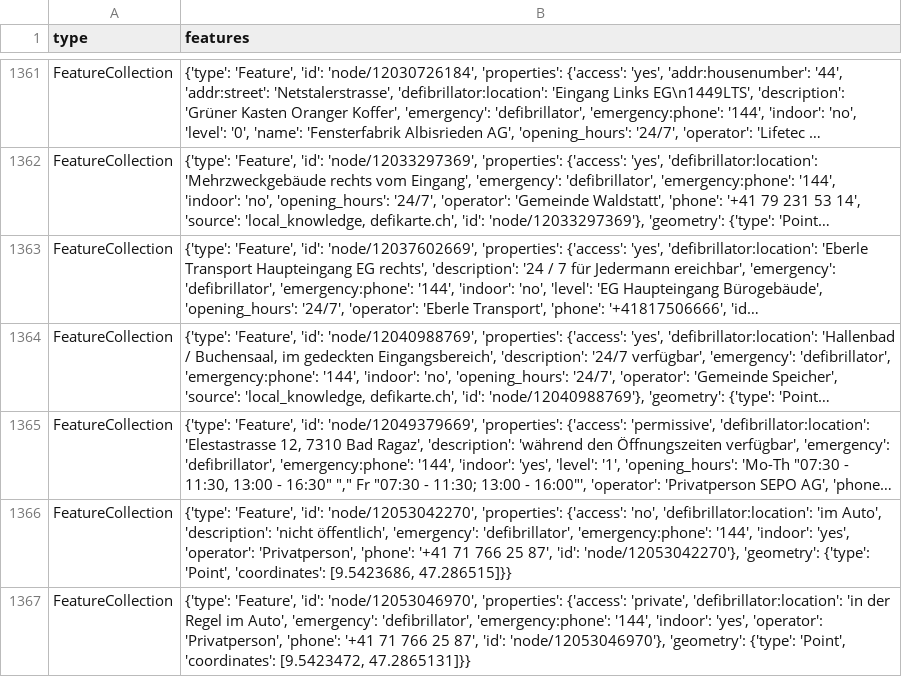
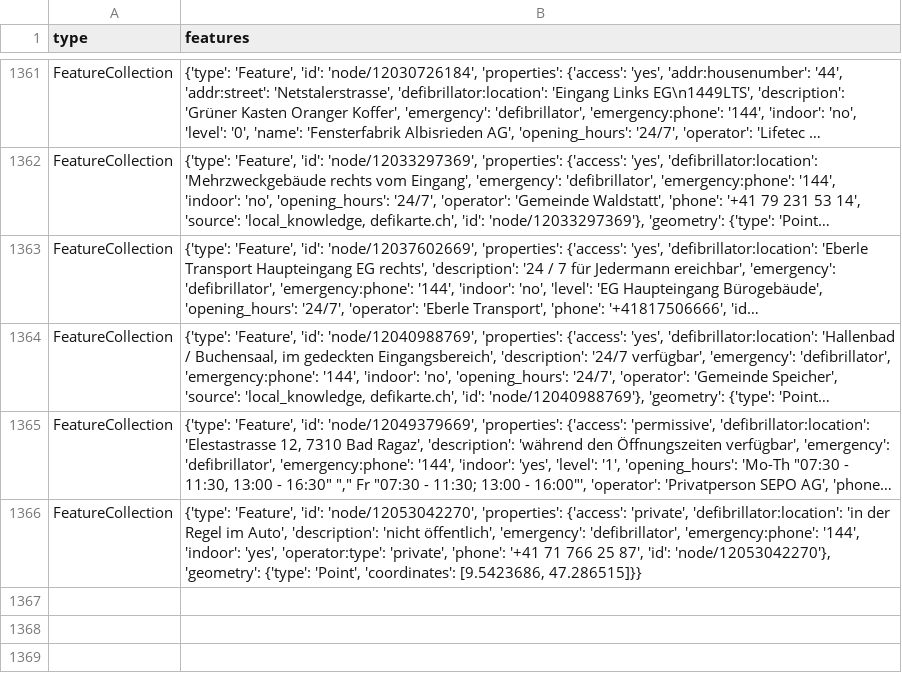
Before and after one commit to OpenBracketsCH/defi_data, a CSV file: data/csv/defis_dispo_knzsg.csv, drawn as a sheet; only a part is shown, gaps mark what is left out; long unchanged cells end in …; removed rows and columns are numbered as before the commit, all else as after; the diff names each change by its address in the sheet, - before the commit and + after, or states it on an @@ line.

```diff
--- a/data/csv/defis_dispo_knzsg.csv
+++ b/data/csv/defis_dispo_knzsg.csv
-row 1366: FeatureCollection | {'type': 'Feature', 'id': 'node/12053042270', 'properties': {'access': 'no', 'defibrillator:location': 'im Auto', 'description': 'nicht öffentlich', 'emergency': 'defibrillator', 'emergency:phone': '144', 'indoor': 'yes', 'operator': 'Privatperson', 'phone': '+41 71 766 25 87', 'id': 'node/12053042270'}, 'geometry': {'type': 'Point', 'coordinates': [9.5423686, 47.286515]}}
-B1366 (features): …'Feature', 'id': 'node/12053046970', 'properties': {'access': 'private', 'defibrillator:location': 'in der Regel im Auto', 'emergency': 'defibrillator', 'emergency:phone': '144', 'indoor': 'yes', 'operator': 'Privatperson', 'phone': '+41 71 766 25 87', 'id': 'node/12053046970'}, 'geometry': {'type': 'Point', 'coordinates': [9.5423472, 47.2865131]}}
+B1366 (features): …'Feature', 'id': 'node/12053042270', 'properties': {'access': 'private', 'defibrillator:location': 'in der Regel im Auto', 'description': 'nicht öffentlich', 'emergency': 'defibrillator', 'emergency:phone': '144', 'indoor': 'yes', 'operator:type': 'private', 'phone': '+41 71 766 25 87', 'id': 'node/12053042270'}, 'geometry': {'type': 'Point', 'coordinates': [9.5423686, 47.286515]}}
```
Also changed, not shown: data/csv/defis_kt_sg.csv, data/csv/defis_stadt_zh.csv, 4 other files.
